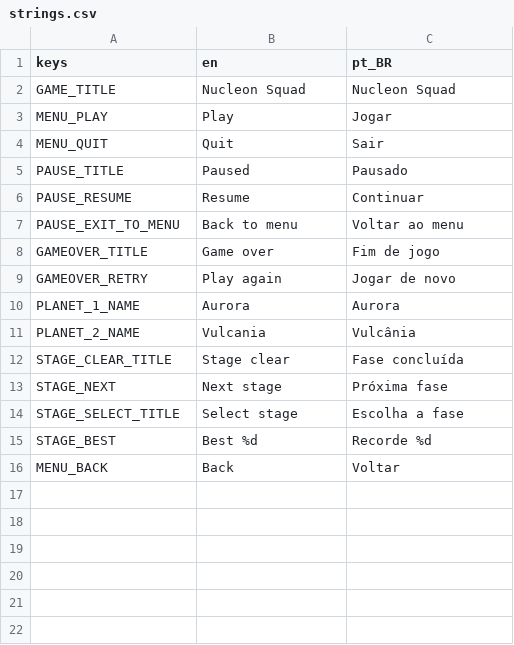
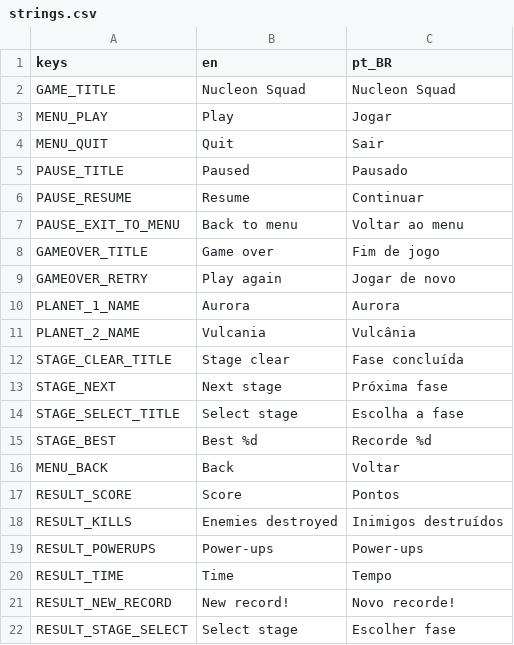
Before and after one commit to GDPonsoni/Nucleon-Squad-3D, a CSV file: data/i18n/strings.csv, drawn as a sheet; the diff names each change by its address in the sheet, - before the commit and + after, or states it on an @@ line.

```diff
--- a/data/i18n/strings.csv
+++ b/data/i18n/strings.csv
+row 17: RESULT_SCORE | Score | Pontos
+row 18: RESULT_KILLS | Enemies destroyed | Inimigos destruídos
+row 19: RESULT_POWERUPS | Power-ups | Power-ups
+row 20: RESULT_TIME | Time | Tempo
+row 21: RESULT_NEW_RECORD | New record! | Novo recorde!
+row 22: RESULT_STAGE_SELECT | Select stage | Escolher fase
```
Also changed, not shown: 11 other files.
